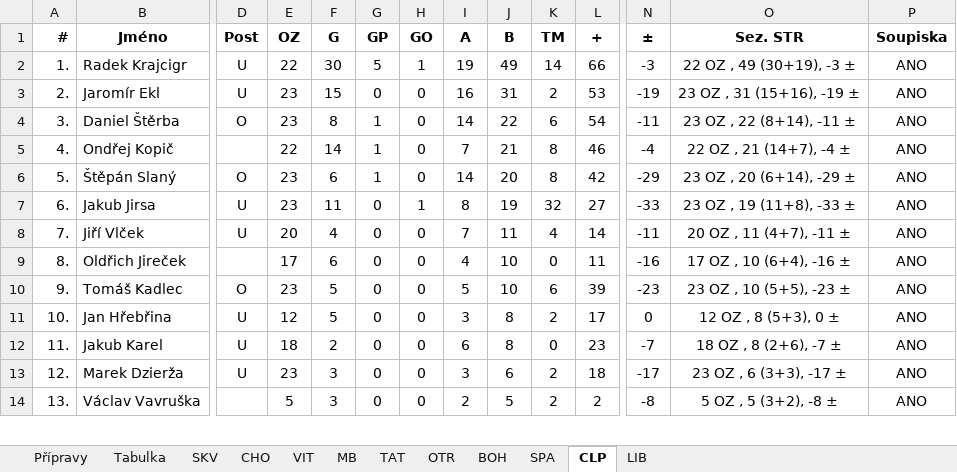
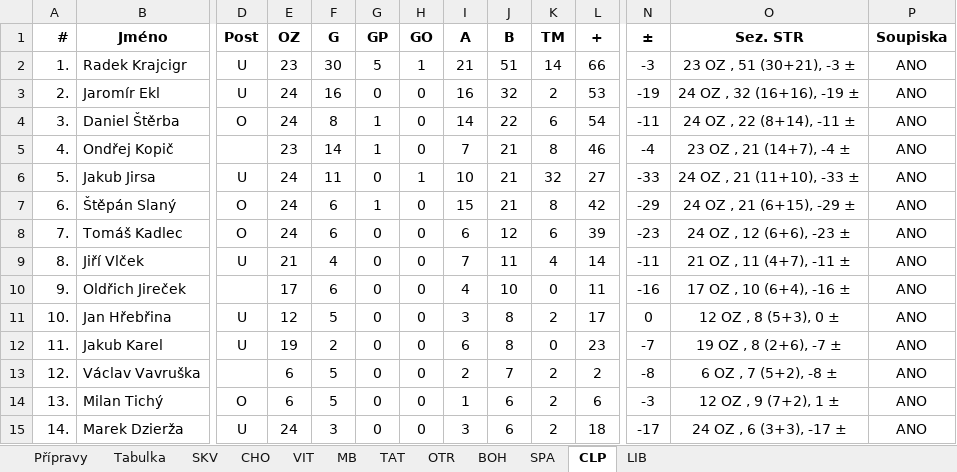
Before and after one commit to klimarichard/ceskyflorbal, an Excel workbook: priprava_2021.xlsm, sheet CLP, drawn as a sheet; only a part is shown, gaps mark what is left out; values as stored, in another font and other column widths than the file's, no borders; conditional formats not drawn; removed rows and columns are numbered as before the commit, all else as after; rows hold the shown columns only; the diff covers the shown part only; the diff names each change by its address in the sheet, - before the commit and + after, or states it on an @@ line.

```diff
--- a/priprava_2021.xlsm (sheet CLP)
+++ b/priprava_2021.xlsm (sheet CLP)
-E2: 22
+E2: 23
-I2: 19
+I2: 21
-J2: 49
+J2: 51
-O2: 22 OZ , 49 (30+19), -3 ±
+O2: 23 OZ , 51 (30+21), -3 ±
-E3:E4: 23
+E3:E4: 24
-F3: 15
+F3: 16
-J3: 31
+J3: 32
-O3: 23 OZ , 31 (15+16), -19 ±
+O3: 24 OZ , 32 (16+16), -19 ±
-O4: 23 OZ , 22 (8+14), -11 ±
+O4: 24 OZ , 22 (8+14), -11 ±
-E5: 22
+E5: 23
-O5: 22 OZ , 21 (14+7), -4 ±
+O5: 23 OZ , 21 (14+7), -4 ±
+row 6: 5. | Jakub Jirsa | U | 24 | 11 | 0 | 1 | 10 | 21 | 32 | 27 | -33 | 24 OZ , 21 (11+10), -33 ± | ANO
-A7: 5.
+A7: 6.
-E7: 23
+E7: 24
-I7: 14
+I7: 15
-J7: 20
+J7: 21
-O7: 23 OZ , 20 (6+14), -29 ±
+O7: 24 OZ , 21 (6+15), -29 ±
-row 7: 6. | Jakub Jirsa | U | 23 | 11 | 0 | 1 | 8 | 19 | 32 | 27 | -33 | 23 OZ , 19 (11+8), -33 ± | ANO
+row 8: 7. | Tomáš Kadlec | O | 24 | 6 | 0 | 0 | 6 | 12 | 6 | 39 | -23 | 24 OZ , 12 (6+6), -23 ± | ANO
-A9: 7.
+A9: 8.
-E9: 20
+E9: 21
-O9: 20 OZ , 11 (4+7), -11 ±
+O9: 21 OZ , 11 (4+7), -11 ±
-A10: 8.
+A10: 9.
-row 10: 9. | Tomáš Kadlec | O | 23 | 5 | 0 | 0 | 5 | 10 | 6 | 39 | -23 | 23 OZ , 10 (5+5), -23 ± | ANO
-E12: 18
+E12: 19
-O12: 18 OZ , 8 (2+6), -7 ±
+O12: 19 OZ , 8 (2+6), -7 ±
+row 13: 12. | Václav Vavruška |  | 6 | 5 | 0 | 0 | 2 | 7 | 2 | 2 | -8 | 6 OZ , 7 (5+2), -8 ± | ANO
+row 14: 13. | Milan Tichý | O | 6 | 5 | 0 | 0 | 1 | 6 | 2 | 6 | -3 | 12 OZ , 9 (7+2), 1 ± | ANO
-A15: 12.
+A15: 14.
-E15: 23
+E15: 24
-O15: 23 OZ , 6 (3+3), -17 ±
+O15: 24 OZ , 6 (3+3), -17 ±
-row 14: 13. | Václav Vavruška |  | 5 | 3 | 0 | 0 | 2 | 5 | 2 | 2 | -8 | 5 OZ , 5 (3+2), -8 ± | ANO
```
Also changed, not shown: 1 added row, 2 removed rows and 49 edited cells elsewhere in this sheet, sheet Přípravy, sheet MB, sheet BOH, sheet VIT, sheet CHO, sheet SPA, 5 more sheets, formulas that keep their value, hidden cells.
